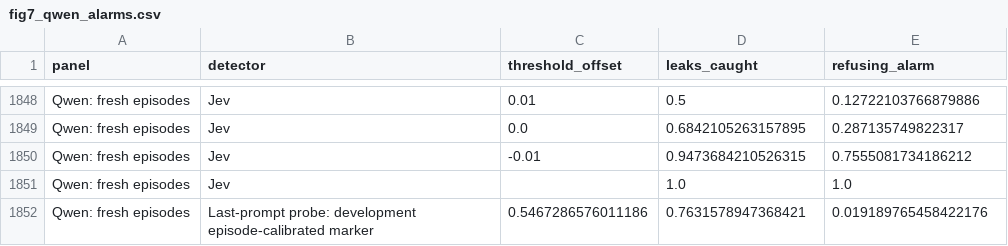
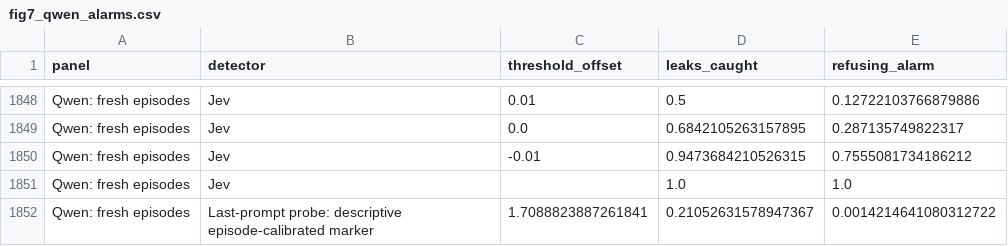
Before and after one commit to leonidas1712/collusion-research, a CSV file: paper-arxiv/figures/fig7_qwen_alarms.csv, drawn as a sheet; only a part is shown, gaps mark what is left out; removed rows and columns are numbered as before the commit, all else as after; the diff names each change by its address in the sheet, - before the commit and + after, or states it on an @@ line.

Commit message:
Use final descriptive episode calibration and fit its table

```diff
--- a/paper-arxiv/figures/fig7_qwen_alarms.csv
+++ b/paper-arxiv/figures/fig7_qwen_alarms.csv
-row 1852: Qwen: fresh episodes | Last-prompt probe: development episode-calibrated marker | 0.5467286576011186 | 0.7631578947368421 | 0.019189765458422176
+row 1852: Qwen: fresh episodes | Last-prompt probe: descriptive episode-calibrated marker | 1.7088823887261841 | 0.21052631578947367 | 0.0014214641080312722
```
Also changed, not shown: 6 other files.
